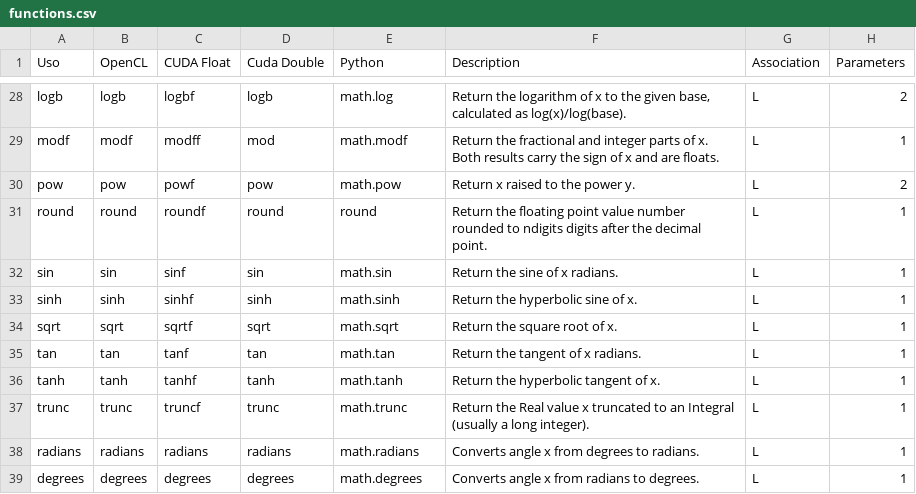
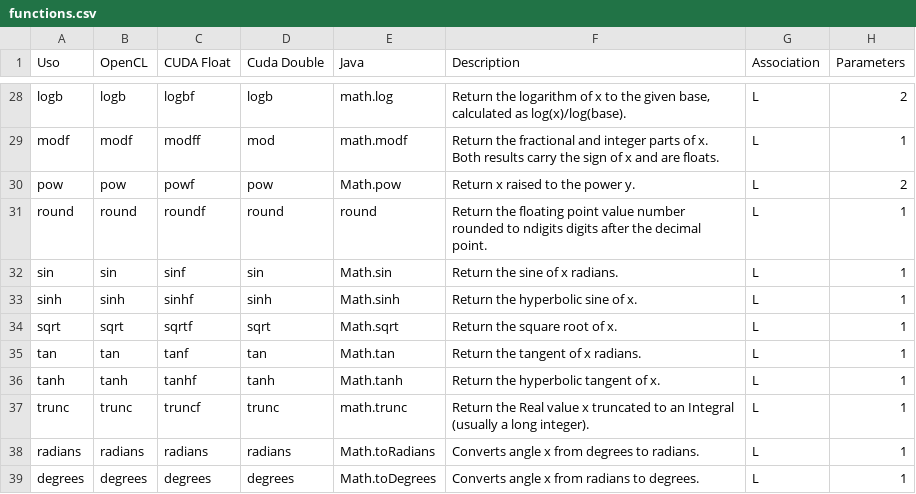
Before and after one commit to thesivis/genericseb, a CSV file: GenericLexerSEB/src/functions/functions.csv, drawn as a sheet; only a part is shown, gaps mark what is left out; the diff covers the shown part only.

```diff
--- a/GenericLexerSEB/src/functions/functions.csv
+++ b/GenericLexerSEB/src/functions/functions.csv
@@ -1 +1 @@
-Uso;OpenCL;CUDA Float;Cuda Double;Python;Description;Association;Parameters
+Uso;OpenCL;CUDA Float;Cuda Double;Java;Description;Association;Parameters
@@ -29,11 +29,11 @@ logb;logb;logbf;logb;math.log;Return the logarithm of x to the given base, ca
 modf;modf;modff;mod;math.modf;Return the fractional and integer parts of x. Both results carry the sign of x and are floats.;L;1
-pow;pow;powf;pow;math.pow;Return x raised to the power y.;L;2
+pow;pow;powf;pow;Math.pow;Return x raised to the power y.;L;2
 round;round;roundf;round;round;Return the floating point value number rounded to ndigits digits after the decimal point. ;L;1
-sin;sin;sinf;sin;math.sin;Return the sine of x radians.;L;1
-sinh;sinh;sinhf;sinh;math.sinh;Return the hyperbolic sine of x.;L;1
-sqrt;sqrt;sqrtf;sqrt;math.sqrt;Return the square root of x.;L;1
-tan;tan;tanf;tan;math.tan;Return the tangent of x radians.;L;1
-tanh;tanh;tanhf;tanh;math.tanh;Return the hyperbolic tangent of x.;L;1
+sin;sin;sinf;sin;Math.sin;Return the sine of x radians.;L;1
+sinh;sinh;sinhf;sinh;Math.sinh;Return the hyperbolic sine of x.;L;1
+sqrt;sqrt;sqrtf;sqrt;Math.sqrt;Return the square root of x.;L;1
+tan;tan;tanf;tan;Math.tan;Return the tangent of x radians.;L;1
+tanh;tanh;tanhf;tanh;Math.tanh;Return the hyperbolic tangent of x.;L;1
 trunc;trunc;truncf;trunc;math.trunc;Return the Real value x truncated to an Integral (usually a long integer).;L;1
-radians;radians;radians;radians;math.radians;Converts angle x from degrees to radians.;L;1
-degrees;degrees;degrees;degrees;math.degrees;Converts angle x from radians to degrees.;L;1
+radians;radians;radians;radians;Math.toRadians;Converts angle x from degrees to radians.;L;1
+degrees;degrees;degrees;degrees;Math.toDegrees;Converts angle x from radians to degrees.;L;1
```
Also changed, not shown: 18 edited cells elsewhere in this file, 8 other files.
